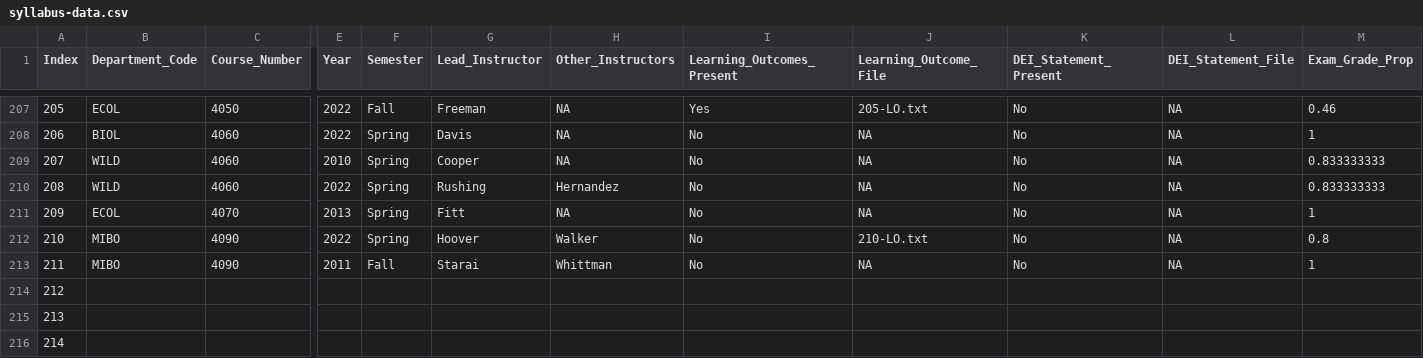
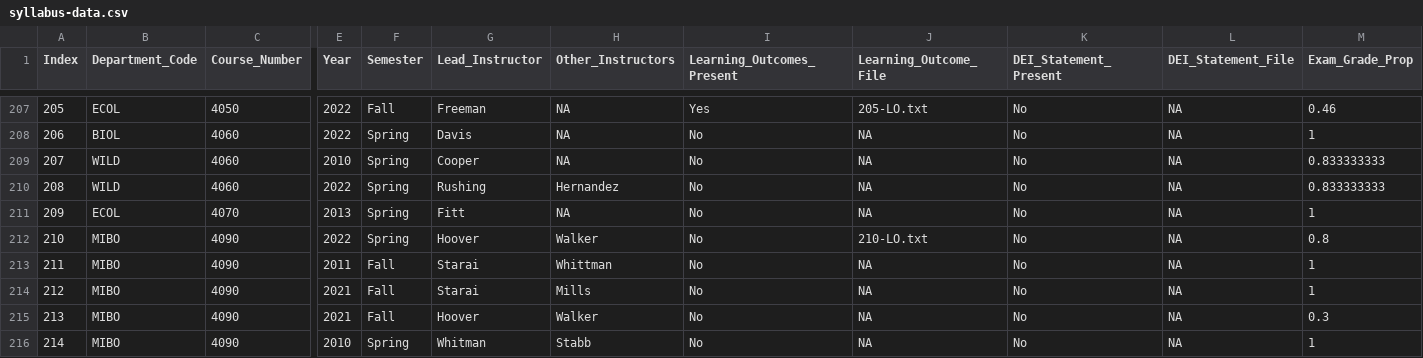
Before and after one commit to MajewskaLab/syllabus-review-project, a CSV file: syllabus-data.csv, drawn as a sheet; only a part is shown, gaps mark what is left out; the diff covers the shown part only; the diff names each change by its address in the sheet, - before the commit and + after, or states it on an @@ line.

```diff
--- a/syllabus-data.csv
+++ b/syllabus-data.csv
-B214:B216 (Department_Code): (empty)
+B214:B216 (Department_Code): MIBO
-C214:C216 (Course_Number): (empty)
+C214:C216 (Course_Number): 4090
-E214:E215 (Year): (empty)
+E214:E215 (Year): 2021
-F214:F215 (Semester): (empty)
+F214:F215 (Semester): Fall
-G214 (Lead_Instructor): (empty)
+G214 (Lead_Instructor): Starai
-H214 (Other_Instructors): (empty)
+H214 (Other_Instructors): Mills
-I214:I216 (Learning_Outcomes_Present): (empty)
+I214:I216 (Learning_Outcomes_Present): No
-J214:J216 (Learning_Outcome_File): (empty)
+J214:J216 (Learning_Outcome_File): NA
-K214:K216 (DEI_Statement_Present): (empty)
+K214:K216 (DEI_Statement_Present): No
-L214:L216 (DEI_Statement_File): (empty)
+L214:L216 (DEI_Statement_File): NA
-M214 (Exam_Grade_Prop): (empty)
+M214 (Exam_Grade_Prop): 1
-G215 (Lead_Instructor): (empty)
+G215 (Lead_Instructor): Hoover
-H215 (Other_Instructors): (empty)
+H215 (Other_Instructors): Walker
-M215 (Exam_Grade_Prop): (empty)
+M215 (Exam_Grade_Prop): 0.3
-E216 (Year): (empty)
+E216 (Year): 2010
-F216 (Semester): (empty)
+F216 (Semester): Spring
-G216 (Lead_Instructor): (empty)
+G216 (Lead_Instructor): Whitman
-H216 (Other_Instructors): (empty)
+H216 (Other_Instructors): Stabb
-M216 (Exam_Grade_Prop): (empty)
+M216 (Exam_Grade_Prop): 1
```
Also changed, not shown: 119 edited cells elsewhere in this file, 3 other files.
